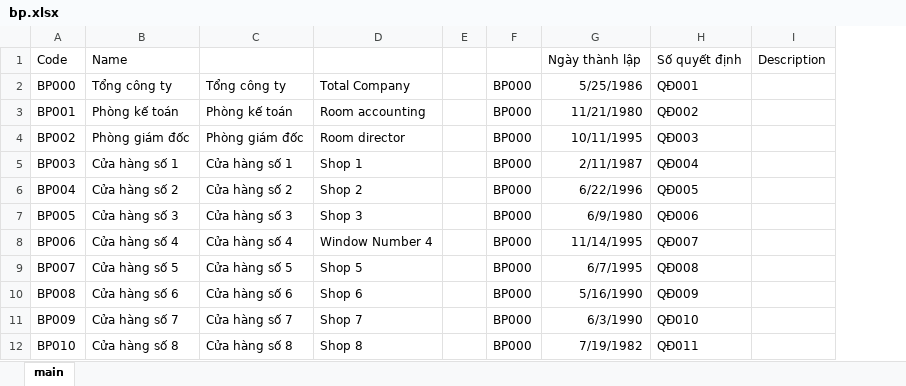
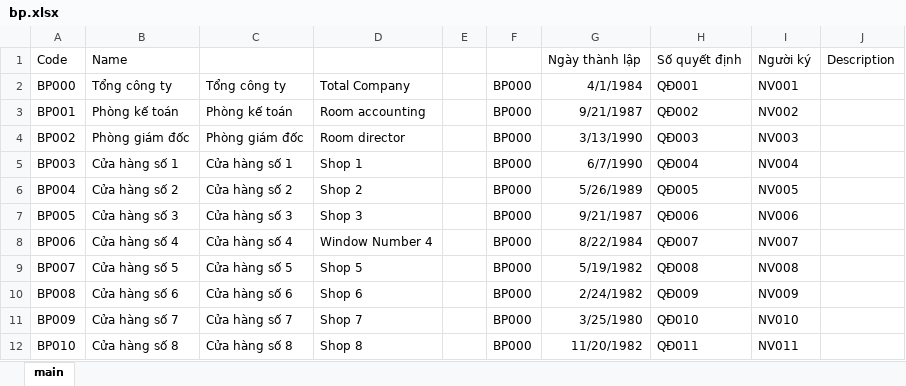
Before and after one commit to nttlong2018/hr-python, an Excel workbook: packages/excel/bp.xlsx, sheet main, drawn as a sheet; values as stored, in another font and other column widths than the file's, no borders; the diff names each change by its address in the sheet, - before the commit and + after, or states it on an @@ line.

Commit message:
save

```diff
--- a/packages/excel/bp.xlsx (sheet main)
+++ b/packages/excel/bp.xlsx (sheet main)
+column I (Người ký), rows 2-12: NV001 | NV002 | NV003 | NV004 | NV005 | NV006 | NV007 | NV008 | NV009 | NV010 | NV011
-G2 (Ngày thành lập): 5/25/1986
+G2 (Ngày thành lập): 4/1/1984
-G3 (Ngày thành lập): 11/21/1980
+G3 (Ngày thành lập): 9/21/1987
-G4 (Ngày thành lập): 10/11/1995
+G4 (Ngày thành lập): 3/13/1990
-G5 (Ngày thành lập): 2/11/1987
+G5 (Ngày thành lập): 6/7/1990
-G6 (Ngày thành lập): 6/22/1996
+G6 (Ngày thành lập): 5/26/1989
-G7 (Ngày thành lập): 6/9/1980
+G7 (Ngày thành lập): 9/21/1987
-G8 (Ngày thành lập): 11/14/1995
+G8 (Ngày thành lập): 8/22/1984
-G9 (Ngày thành lập): 6/7/1995
+G9 (Ngày thành lập): 5/19/1982
-G10 (Ngày thành lập): 5/16/1990
+G10 (Ngày thành lập): 2/24/1982
-G11 (Ngày thành lập): 6/3/1990
+G11 (Ngày thành lập): 3/25/1980
-G12 (Ngày thành lập): 7/19/1982
+G12 (Ngày thành lập): 11/20/1982
```
